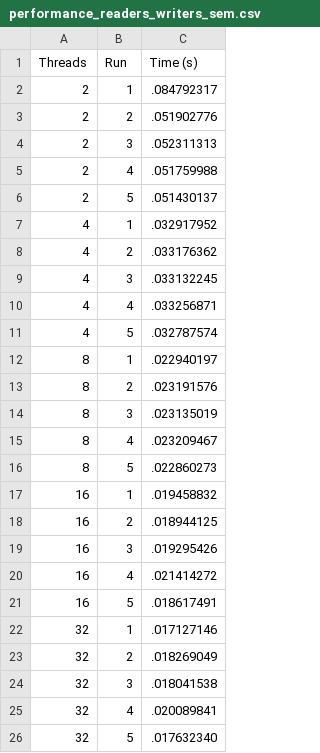
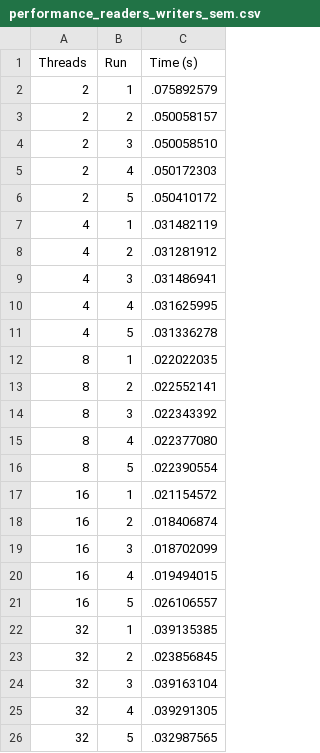
Before and after one commit to tcheffert/LINFO1252_Projet1, a CSV file: performance_data/performance_readers_writers_sem.csv, drawn as a sheet.

```diff
--- a/performance_data/performance_readers_writers_sem.csv
+++ b/performance_data/performance_readers_writers_sem.csv
@@ -1,26 +1,26 @@
 Threads,Run,Time (s)
-2,1,.084792317
-2,2,.051902776
-2,3,.052311313
-2,4,.051759988
-2,5,.051430137
-4,1,.032917952
-4,2,.033176362
-4,3,.033132245
-4,4,.033256871
-4,5,.032787574
-8,1,.022940197
-8,2,.023191576
-8,3,.023135019
-8,4,.023209467
-8,5,.022860273
-16,1,.019458832
-16,2,.018944125
-16,3,.019295426
-16,4,.021414272
-16,5,.018617491
-32,1,.017127146
-32,2,.018269049
-32,3,.018041538
-32,4,.020089841
-32,5,.017632340
+2,1,.075892579
+2,2,.050058157
+2,3,.050058510
+2,4,.050172303
+2,5,.050410172
+4,1,.031482119
+4,2,.031281912
+4,3,.031486941
+4,4,.031625995
+4,5,.031336278
+8,1,.022022035
+8,2,.022552141
+8,3,.022343392
+8,4,.022377080
+8,5,.022390554
+16,1,.021154572
+16,2,.018406874
+16,3,.018702099
+16,4,.019494015
+16,5,.026106557
+32,1,.039135385
+32,2,.023856845
+32,3,.039163104
+32,4,.039291305
+32,5,.032987565
```
Also changed, not shown: 14 other files.
